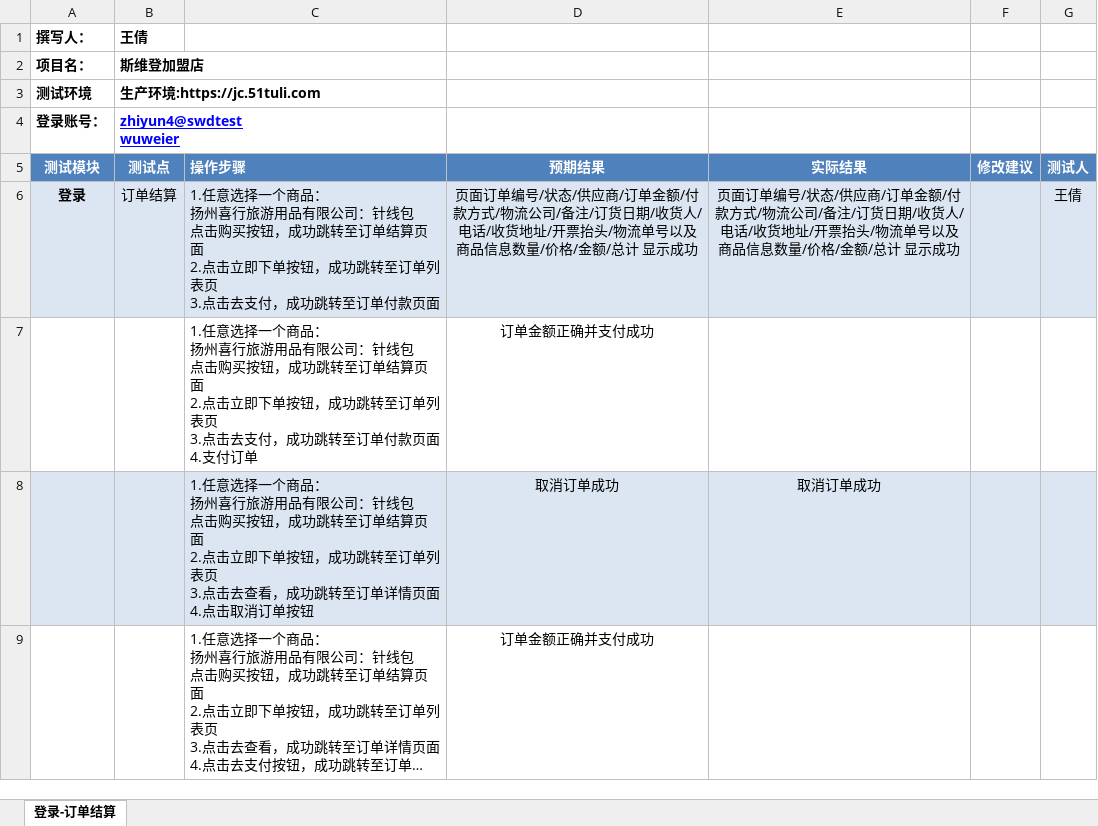
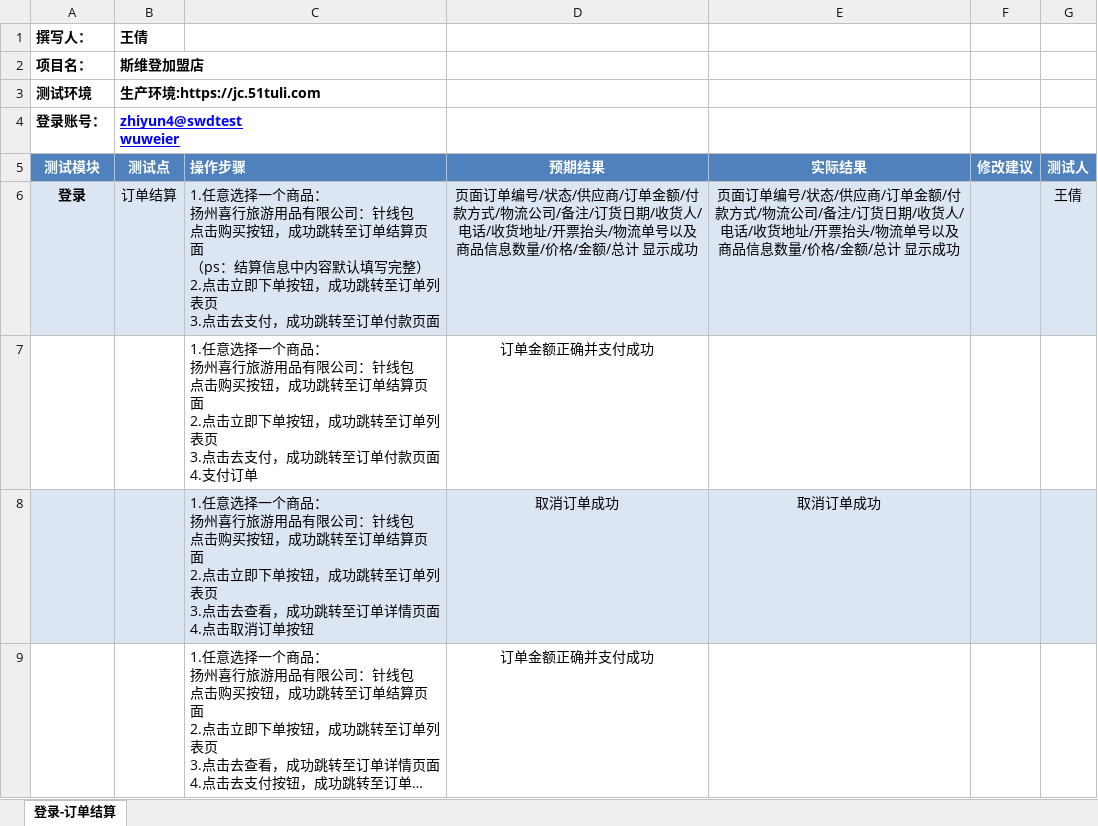
Before and after one commit to chamiwang/-case, an Excel workbook: 6月/途礼商城/开发环境/结合测试/途礼商城（订单结算-王倩）.xlsx, sheet 登录-订单结算, drawn as a sheet; only a part is shown; long unchanged cells end in …; values as stored, in another font and other column widths than the file's, no borders; ↵ is a line break in a cell; the diff names each change by its address in the sheet, - before the commit and + after, or states it on an @@ line.

Commit message:
update

```diff
--- a/6月/途礼商城/开发环境/结合测试/途礼商城（订单结算-王倩）.xlsx (sheet 登录-订单结算)
+++ b/6月/途礼商城/开发环境/结合测试/途礼商城（订单结算-王倩）.xlsx (sheet 登录-订单结算)
-C6: …算页面 ↵ 2.点击立…
+C6: …算页面 ↵ （ps：结算信息中内容默认填写完整） ↵ 2.点击立…
```
